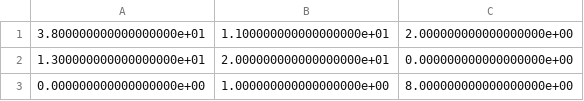
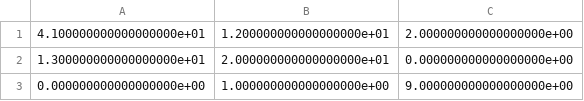
Before and after one commit to zreyn/nfl, a CSV file: data/user_cm.csv, drawn as a sheet.

```diff
--- a/data/user_cm.csv
+++ b/data/user_cm.csv
@@ -1,3 +1,3 @@
-3.800000000000000000e+01,1.100000000000000000e+01,2.000000000000000000e+00
+4.100000000000000000e+01,1.200000000000000000e+01,2.000000000000000000e+00
 1.300000000000000000e+01,2.000000000000000000e+01,0.000000000000000000e+00
-0.000000000000000000e+00,1.000000000000000000e+00,8.000000000000000000e+00
+0.000000000000000000e+00,1.000000000000000000e+00,9.000000000000000000e+00
```
Also changed, not shown: data/model_cm.csv, 1 other file.
